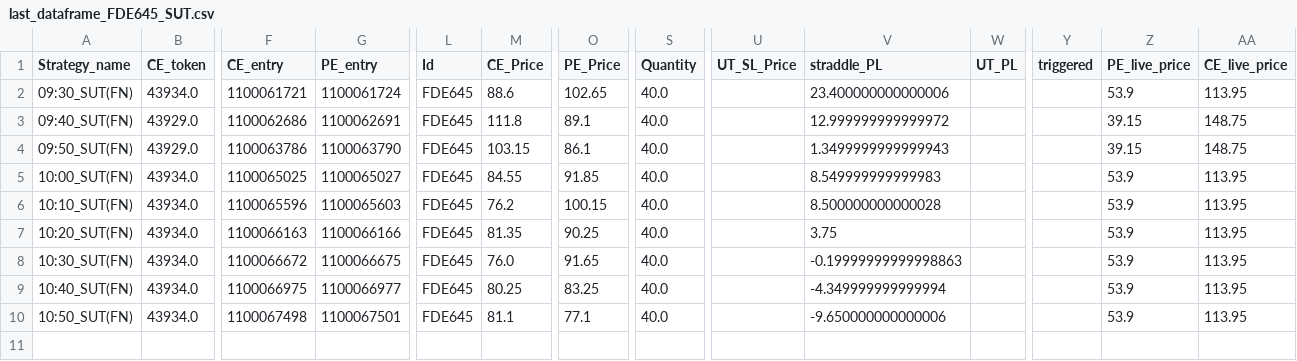
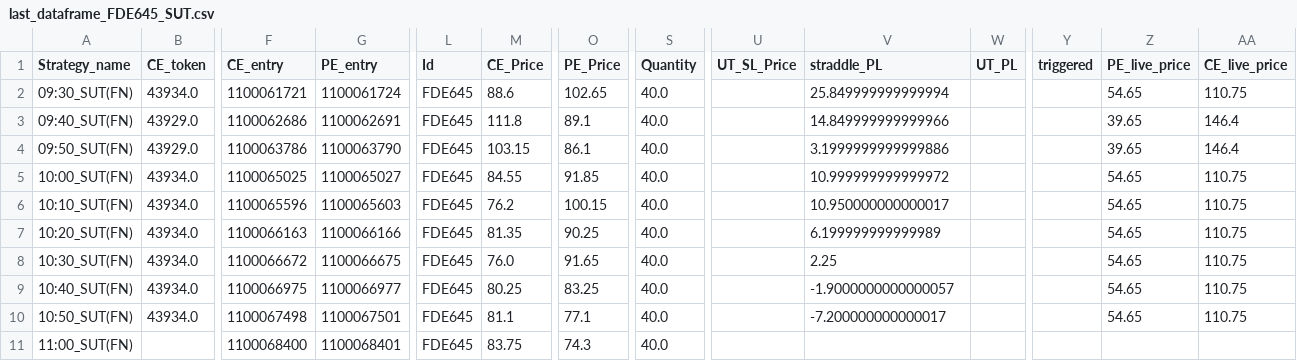
Before and after one commit to qjugglers/Dashboard, a CSV file: last_dataframe_FDE645_SUT.csv, drawn as a sheet; only a part is shown, gaps mark what is left out; rows hold the shown columns only; the diff names each change by its address in the sheet, - before the commit and + after, or states it on an @@ line.

```diff
--- a/last_dataframe_FDE645_SUT.csv
+++ b/last_dataframe_FDE645_SUT.csv
-V2 (straddle_PL): 23.400000000000006
+V2 (straddle_PL): 25.849999999999994
-Z2 (PE_live_price): 53.9
+Z2 (PE_live_price): 54.65
-AA2 (CE_live_price): 113.95
+AA2 (CE_live_price): 110.75
-V3 (straddle_PL): 12.999999999999972
+V3 (straddle_PL): 14.849999999999966
-Z3:Z4 (PE_live_price): 39.15
+Z3:Z4 (PE_live_price): 39.65
-AA3:AA4 (CE_live_price): 148.75
+AA3:AA4 (CE_live_price): 146.4
-V4 (straddle_PL): 1.3499999999999943
+V4 (straddle_PL): 3.1999999999999886
-V5 (straddle_PL): 8.549999999999983
+V5 (straddle_PL): 10.999999999999972
-Z5:Z10 (PE_live_price): 53.9
+Z5:Z10 (PE_live_price): 54.65
-AA5:AA10 (CE_live_price): 113.95
+AA5:AA10 (CE_live_price): 110.75
-V6 (straddle_PL): 8.500000000000028
+V6 (straddle_PL): 10.950000000000017
-V7 (straddle_PL): 3.75
+V7 (straddle_PL): 6.199999999999989
-V8 (straddle_PL): -0.19999999999998863
+V8 (straddle_PL): 2.25
-V9 (straddle_PL): -4.349999999999994
+V9 (straddle_PL): -1.9000000000000057
-V10 (straddle_PL): -9.650000000000006
+V10 (straddle_PL): -7.200000000000017
+row 11: 11:00_SUT(FN) |  | 1100068400 | 1100068401 | FDE645 | 83.75 | 74.3 | 40.0
```
Also changed, not shown: last_dataframe_79434689_SUT.csv, last_dataframe_XFD06_SUT.csv.
